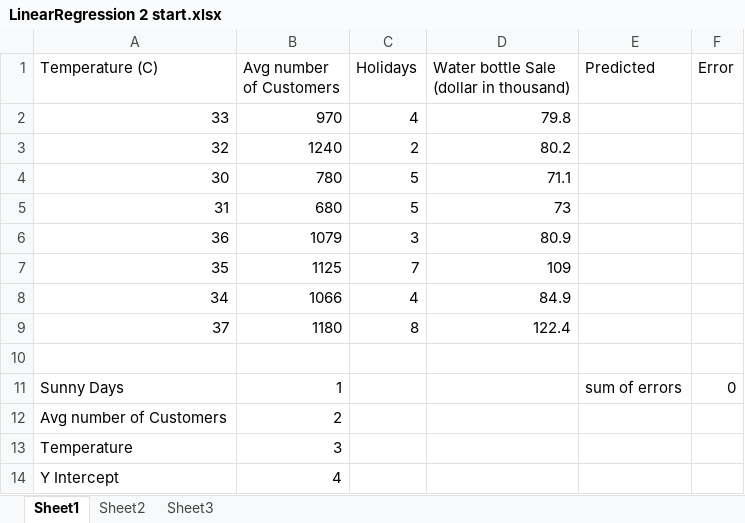
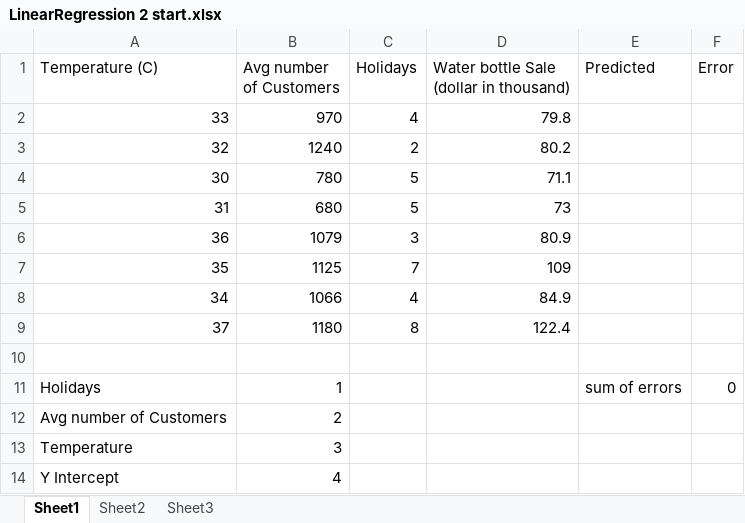
Before and after one commit to AlbertAssaad/DataMiningApplyingitonExcel, an Excel workbook: LinearRegression 2 start.xlsx, sheet Sheet1, drawn as a sheet; values as stored, in another font and other column widths than the file's, no borders; the diff names each change by its address in the sheet, - before the commit and + after, or states it on an @@ line.

Commit message:
Update LinearRegression 2 start.xlsx

```diff
--- a/LinearRegression 2 start.xlsx (sheet Sheet1)
+++ b/LinearRegression 2 start.xlsx (sheet Sheet1)
-A11 (Temperature (C)): Sunny Days
+A11 (Temperature (C)): Holidays
```
